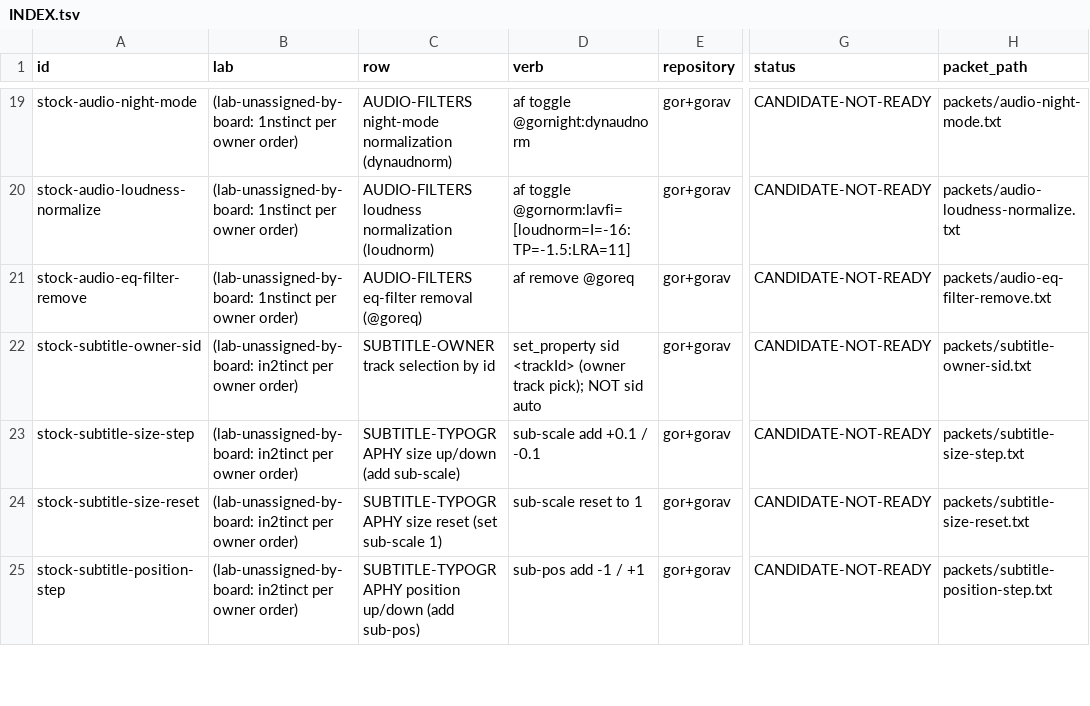
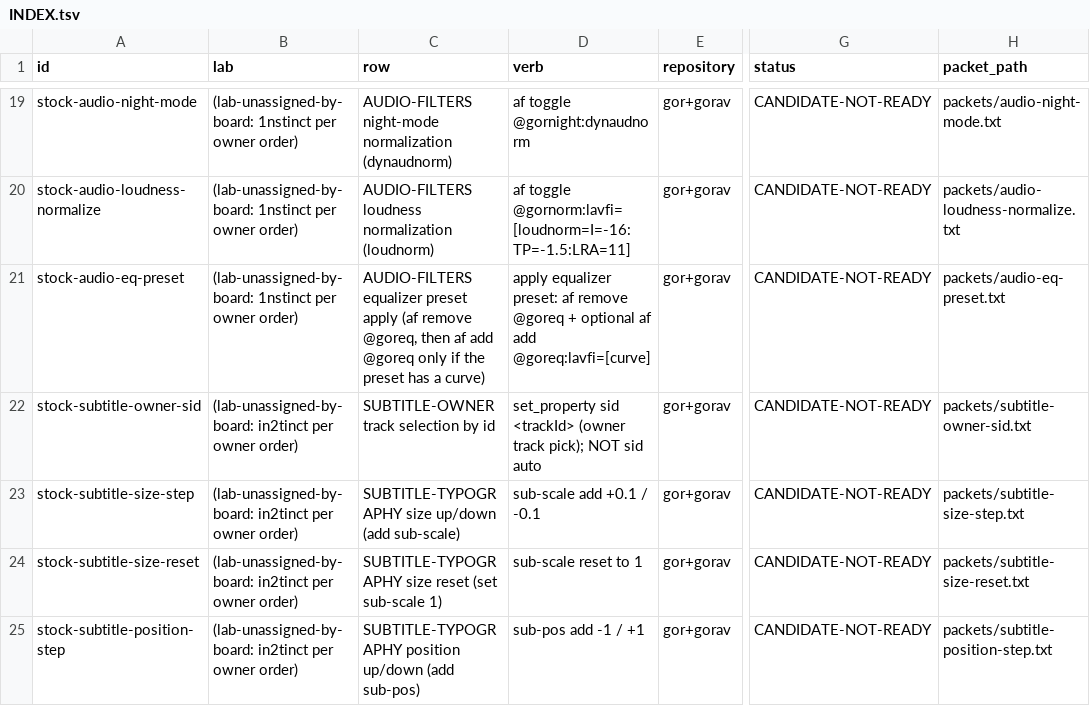
Before and after one commit to goreda/bridge, a TSV file: packets/199m/verb-candidates/INDEX.tsv, drawn as a sheet; only a part is shown, gaps mark what is left out; the diff names each change by its address in the sheet, - before the commit and + after, or states it on an @@ line.

Commit message:
199m: fold eq preset and subtitle notes into r3 stock without inflating count

```diff
--- a/packets/199m/verb-candidates/INDEX.tsv
+++ b/packets/199m/verb-candidates/INDEX.tsv
-A21 (id): stock-audio-eq-filter-remove
+A21 (id): stock-audio-eq-preset
-C21 (row): AUDIO-FILTERS eq-filter removal (@goreq)
+C21 (row): AUDIO-FILTERS equalizer preset apply (af remove @goreq, then af add @goreq only if the preset has a curve)
-D21 (verb): af remove @goreq
+D21 (verb): apply equalizer preset: af remove @goreq + optional af add @goreq:lavfi=[curve]
-H21 (packet_path): packets/audio-eq-filter-remove.txt
+H21 (packet_path): packets/audio-eq-preset.txt
```
Also changed, not shown: 7 other files.
